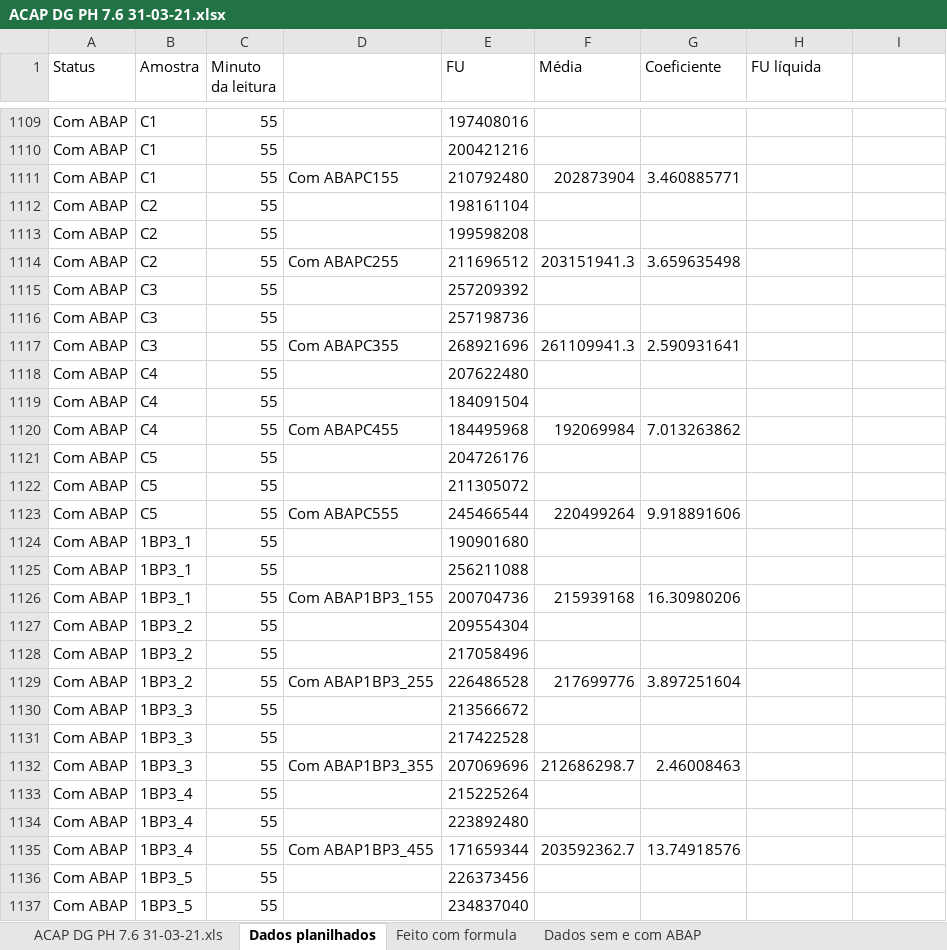
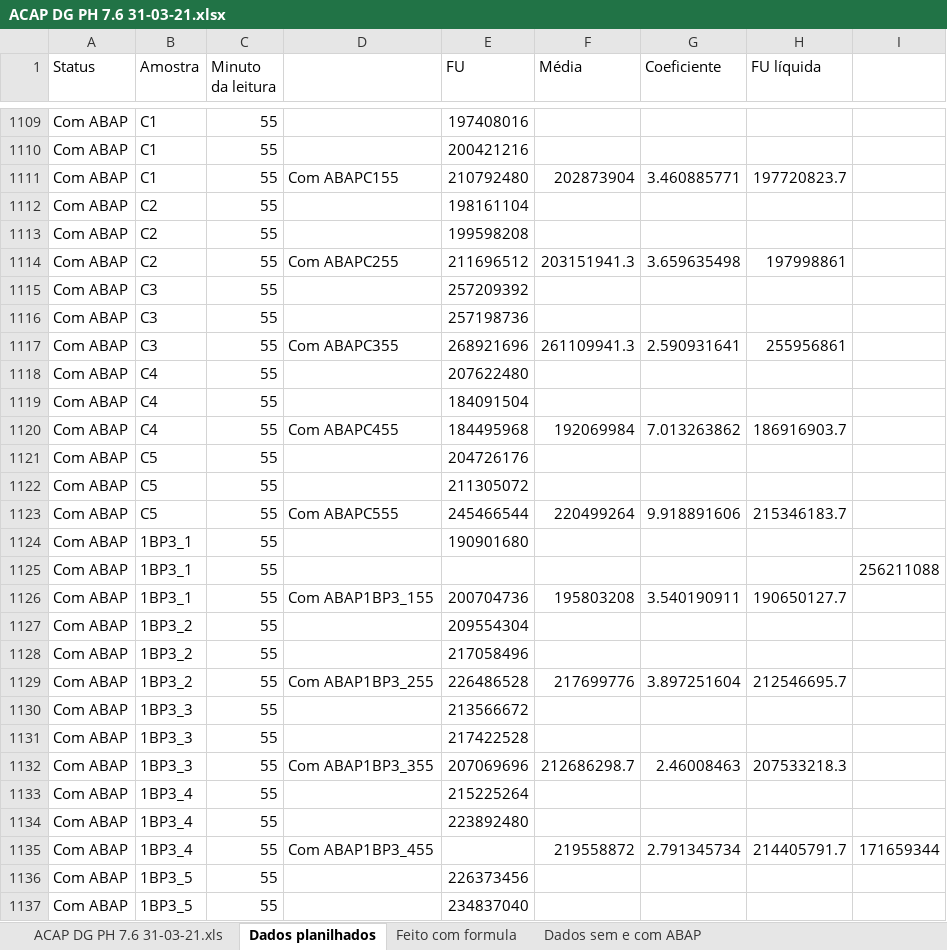
Before and after one commit to abaldezjr/rep-doc, an Excel workbook: doc/ACAP DG PH 7.6 31-03-21.xlsx, sheet Dados planilhados, drawn as a sheet; only a part is shown, gaps mark what is left out; values as stored, in another font and other column widths than the file's, no cell formats; the diff covers the shown part only; the diff names each change by its address in the sheet, - before the commit and + after, or states it on an @@ line.

```diff
--- a/doc/ACAP DG PH 7.6 31-03-21.xlsx (sheet Dados planilhados)
+++ b/doc/ACAP DG PH 7.6 31-03-21.xlsx (sheet Dados planilhados)
-H1111 (FU líquida): (empty)
+H1111 (FU líquida): 197720823.7
-H1114 (FU líquida): (empty)
+H1114 (FU líquida): 197998861
-H1117 (FU líquida): (empty)
+H1117 (FU líquida): 255956861
-H1120 (FU líquida): (empty)
+H1120 (FU líquida): 186916903.7
-H1123 (FU líquida): (empty)
+H1123 (FU líquida): 215346183.7
-E1125 (FU): 256211088
+E1125 (FU): (empty)
-I1125: (empty)
+I1125: 256211088
-F1126 (Média): 215939168
+F1126 (Média): 195803208
-G1126 (Coeficiente): 16.30980206
+G1126 (Coeficiente): 3.540190911
-H1126 (FU líquida): (empty)
+H1126 (FU líquida): 190650127.7
-H1129 (FU líquida): (empty)
+H1129 (FU líquida): 212546695.7
-H1132 (FU líquida): (empty)
+H1132 (FU líquida): 207533218.3
-E1135 (FU): 171659344
+E1135 (FU): (empty)
-F1135 (Média): 203592362.7
+F1135 (Média): 219558872
-G1135 (Coeficiente): 13.74918576
+G1135 (Coeficiente): 2.791345734
-H1135 (FU líquida): (empty)
+H1135 (FU líquida): 214405791.7
-I1135: (empty)
+I1135: 171659344
```
Also changed, not shown: 568 edited cells elsewhere in this sheet, cell formats, charts or pictures, doc/ACAP DG PH 8.1 31-03-21.xlsx, doc/ACAP manto PH 8.1 08-04-21.xlsx, 1 other file.
